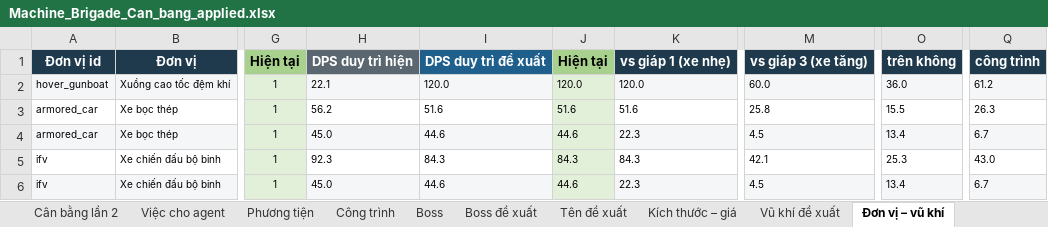
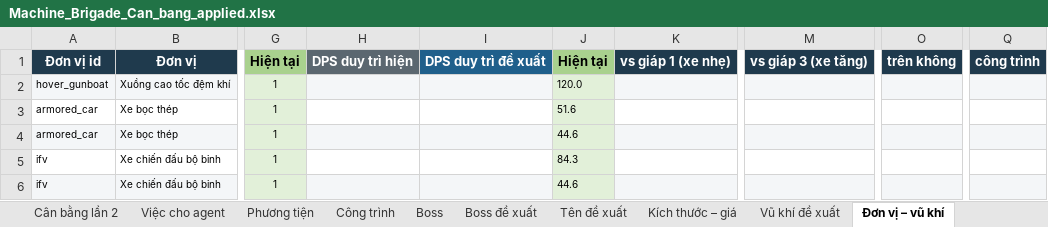
Before and after one commit to Winka173/machine-bridage, an Excel workbook: Docs/balance/Machine_Brigade_Can_bang_applied.xlsx, sheet Đơn vị – vũ khí, drawn as a sheet; only a part is shown, gaps mark what is left out; values as stored, in another font and other column widths than the file's, no borders; the diff covers the shown part only; the diff names each change by its address in the sheet, - before the commit and + after, or states it on an @@ line.

```diff
--- a/Docs/balance/Machine_Brigade_Can_bang_applied.xlsx (sheet Đơn vị – vũ khí)
+++ b/Docs/balance/Machine_Brigade_Can_bang_applied.xlsx (sheet Đơn vị – vũ khí)
-H2: 22.1
+H2: (empty)
-I2: 120.0
+I2: (empty)
-K2: 120.0
+K2: (empty)
-M2: 60.0
+M2: (empty)
-O2: 36.0
+O2: (empty)
-Q2: 61.2
+Q2: (empty)
-H3: 56.2
+H3: (empty)
-I3: 51.6
+I3: (empty)
-K3: 51.6
+K3: (empty)
-M3: 25.8
+M3: (empty)
-O3: 15.5
+O3: (empty)
-Q3: 26.3
+Q3: (empty)
-H4: 45.0
+H4: (empty)
-I4: 44.6
+I4: (empty)
-K4: 22.3
+K4: (empty)
-M4: 4.5
+M4: (empty)
-O4: 13.4
+O4: (empty)
-Q4: 6.7
+Q4: (empty)
-H5: 92.3
+H5: (empty)
-I5: 84.3
+I5: (empty)
-K5: 84.3
+K5: (empty)
-M5: 42.1
+M5: (empty)
-O5: 25.3
+O5: (empty)
-Q5: 43.0
+Q5: (empty)
-H6: 45.0
+H6: (empty)
-I6: 44.6
+I6: (empty)
-K6: 22.3
+K6: (empty)
-M6: 4.5
+M6: (empty)
-O6: 13.4
+O6: (empty)
-Q6: 6.7
+Q6: (empty)
```
Also changed, not shown: 1835 edited cells elsewhere in this sheet, sheet Vũ khí đề xuất, sheet Tổng DPS đơn vị, sheet Kích thước đạn, sheet Tốc độ tên lửa, sheet Kích thước – giá, sheet Phương tiện, 14 more sheets, 5 other files.
